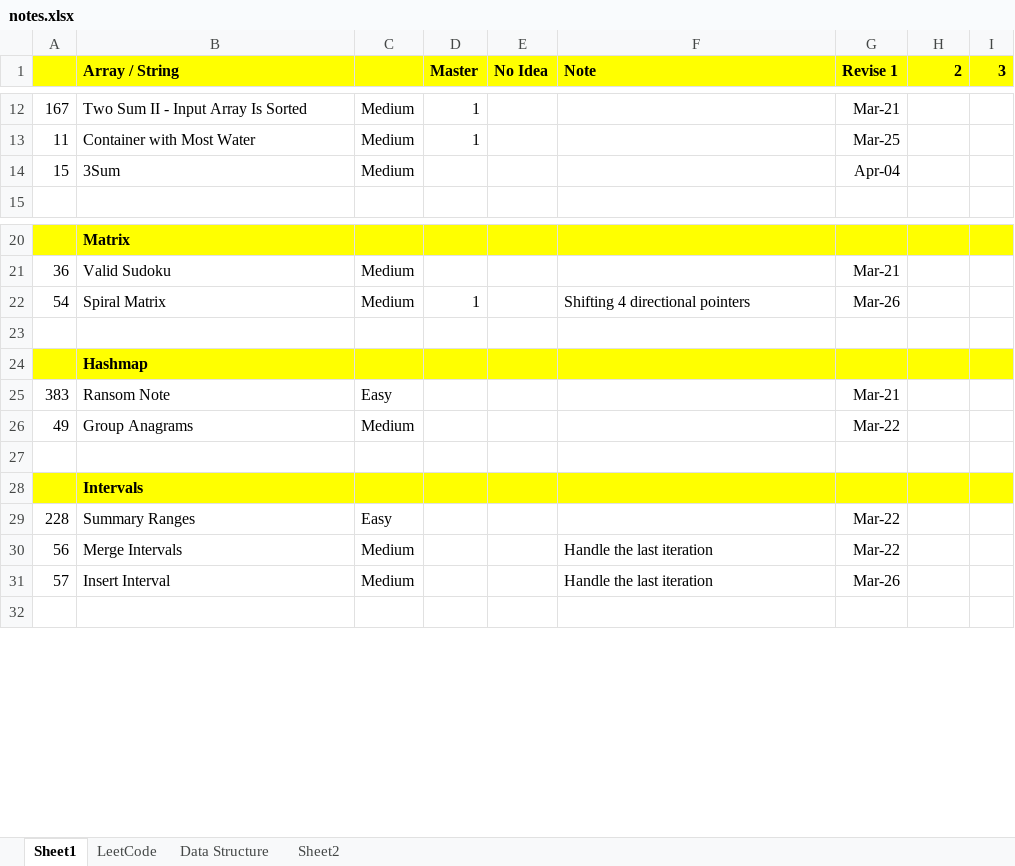
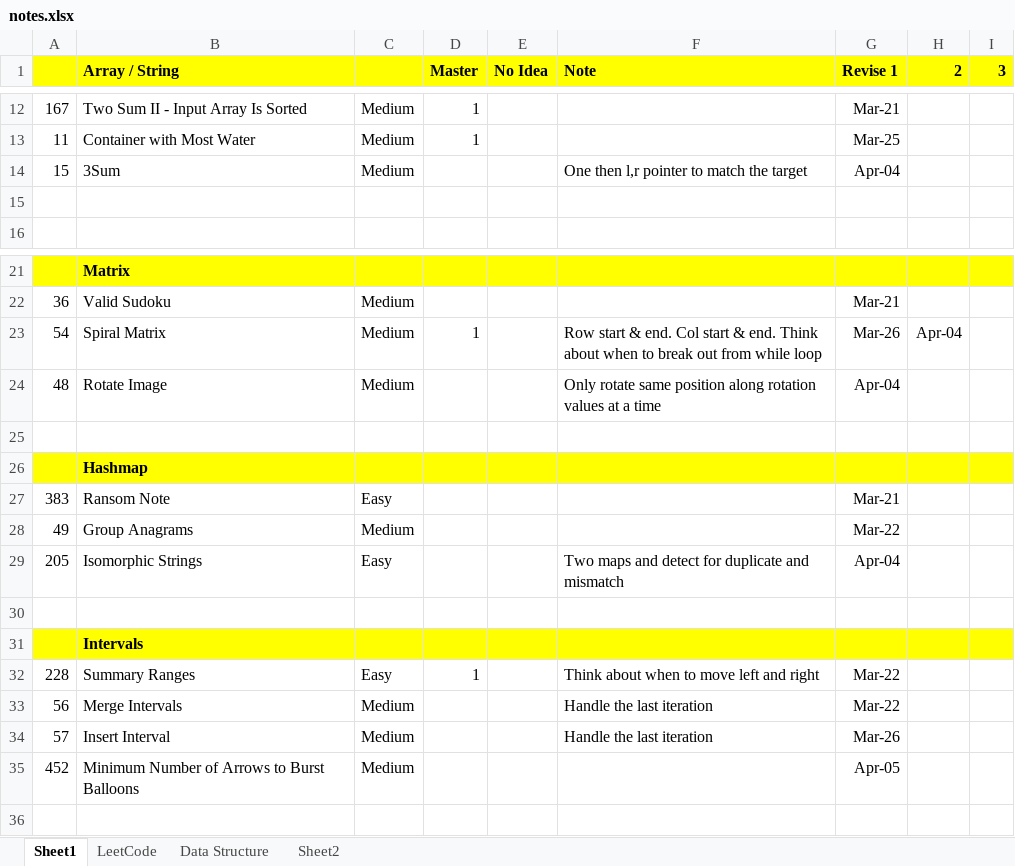
Before and after one commit to jhoonhan/leetCode, an Excel workbook: notes.xlsx, sheet Sheet1, drawn as a sheet; only a part is shown, gaps mark what is left out; values as stored, in another font and other column widths than the file's, no borders; conditional formats not drawn; addresses are those after the commit; the diff names each change by its address in the sheet, - before the commit and + after, or states it on an @@ line.

```diff
--- a/notes.xlsx (sheet Sheet1)
+++ b/notes.xlsx (sheet Sheet1)
-F14 (Note): (empty)
+F14 (Note): One then l,r pointer to match the target
+row 15: (empty)
-F23 (Note): Shifting 4 directional pointers
+F23 (Note): Row start & end. Col start & end. Think about when to break out from while loop
-H23 (2): (empty)
+H23 (2): Apr-04
+row 24: 48 | Rotate Image | Medium |  |  | Only rotate same position along rotation values at a time | Apr-04
+row 29: 205 | Isomorphic Strings | Easy |  |  | Two maps and detect for duplicate and mismatch | Apr-04
-D32 (Master): (empty)
+D32 (Master): 1
-F32 (Note): (empty)
+F32 (Note): Think about when to move left and right
+row 35: 452 | Minimum Number of Arrows to Burst Balloons | Medium |  |  |  | Apr-05
```
Also changed, not shown: 7 other files.
